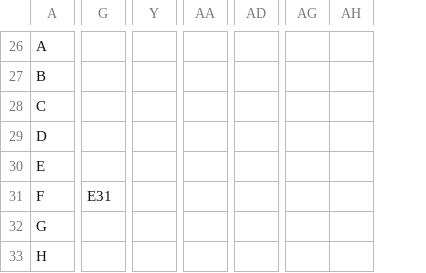
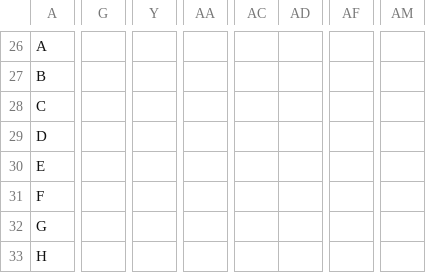
Before and after one commit to PryAndrey/AutomataTheory, a CSV file: Scanner/rule.csv, drawn as a sheet; only a part is shown, gaps mark what is left out; removed rows and columns are numbered as before the commit, all else as after; the diff covers the shown part only; the diff names each change by its address in the sheet, - before the commit and + after, or states it on an @@ line.

```diff
--- a/Scanner/rule.csv
+++ b/Scanner/rule.csv
-column G, row 31: E31
+column G, empty
-column Y, empty
+column Y, empty
-column AA, empty
+column AA, empty
+column AC, empty
+column AD, empty
-column AD, empty
+column AF, empty
-column AG, empty
-column AH, empty
+column AM, empty
```
Also changed, not shown: 2 added columns and 111 edited cells elsewhere in this file, DetermineNFA/renders/DFAout.csv, 10 other files.
